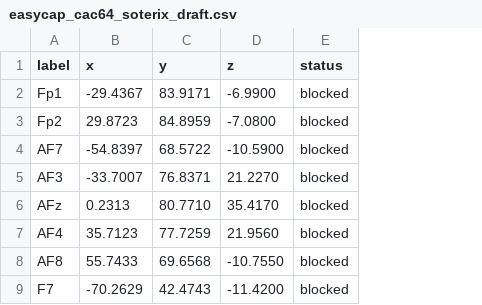
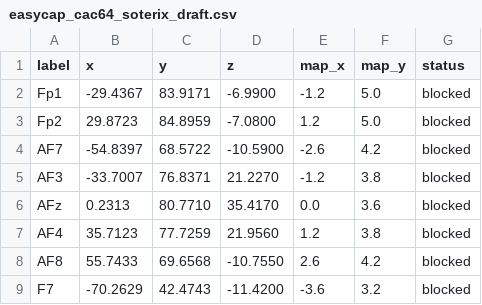
Before and after one commit to Maxx-Martinez/ROAST-translator-, a CSV file: data/easycap_cac64_soterix_draft.csv, drawn as a sheet; only a part is shown; the diff names each change by its address in the sheet, - before the commit and + after, or states it on an @@ line.

```diff
--- a/data/easycap_cac64_soterix_draft.csv
+++ b/data/easycap_cac64_soterix_draft.csv
+column E (map_x), rows 2-9: -1.2 | 1.2 | -2.6 | -1.2 | 0.0 | 1.2 | 2.6 | -3.6
+column F (map_y), rows 2-9: 5.0 | 5.0 | 4.2 | 3.8 | 3.6 | 3.8 | 4.2 | 3.2
```
Also changed, not shown: docs/data/easycap_cac64_soterix_draft.csv, 5 other files.
